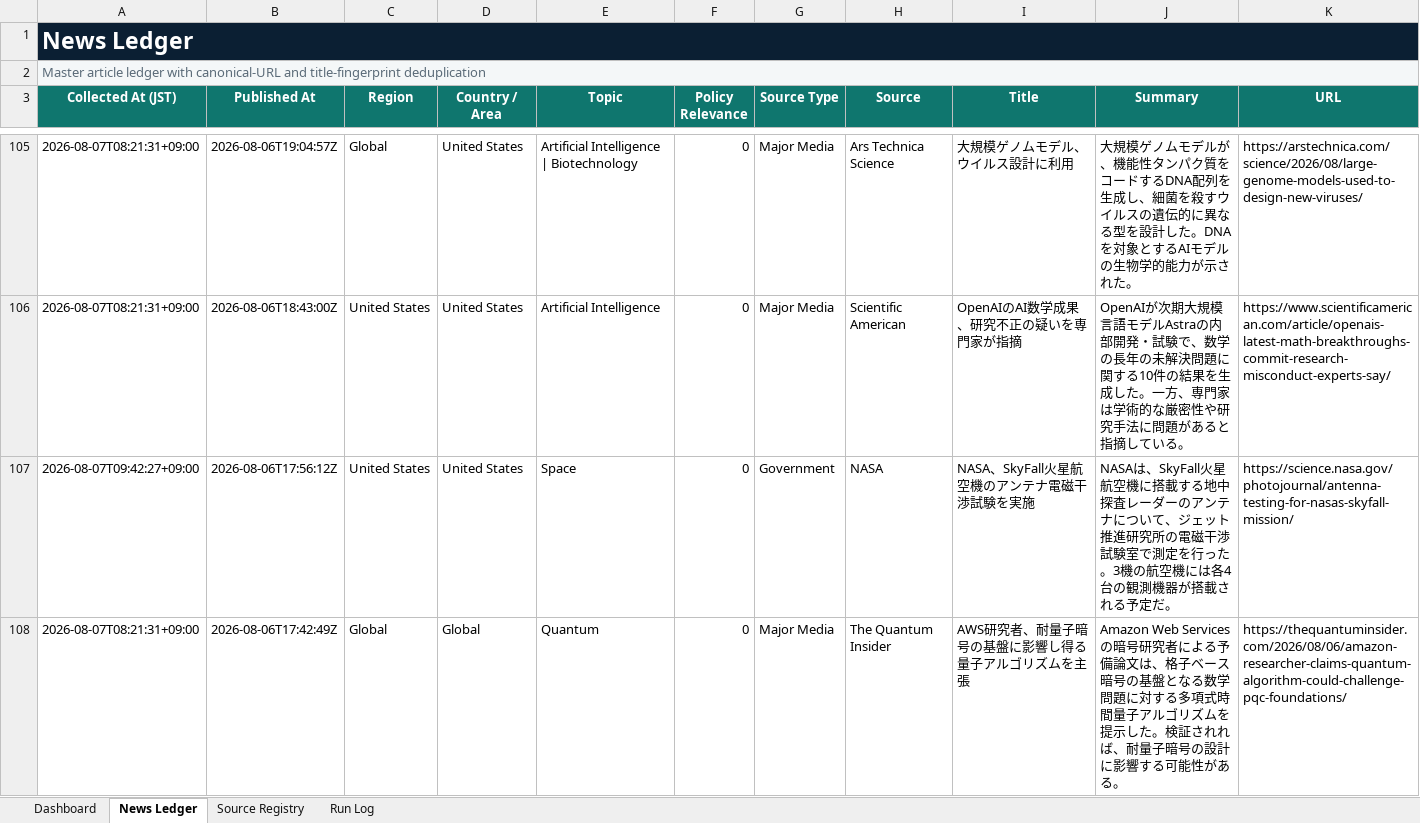
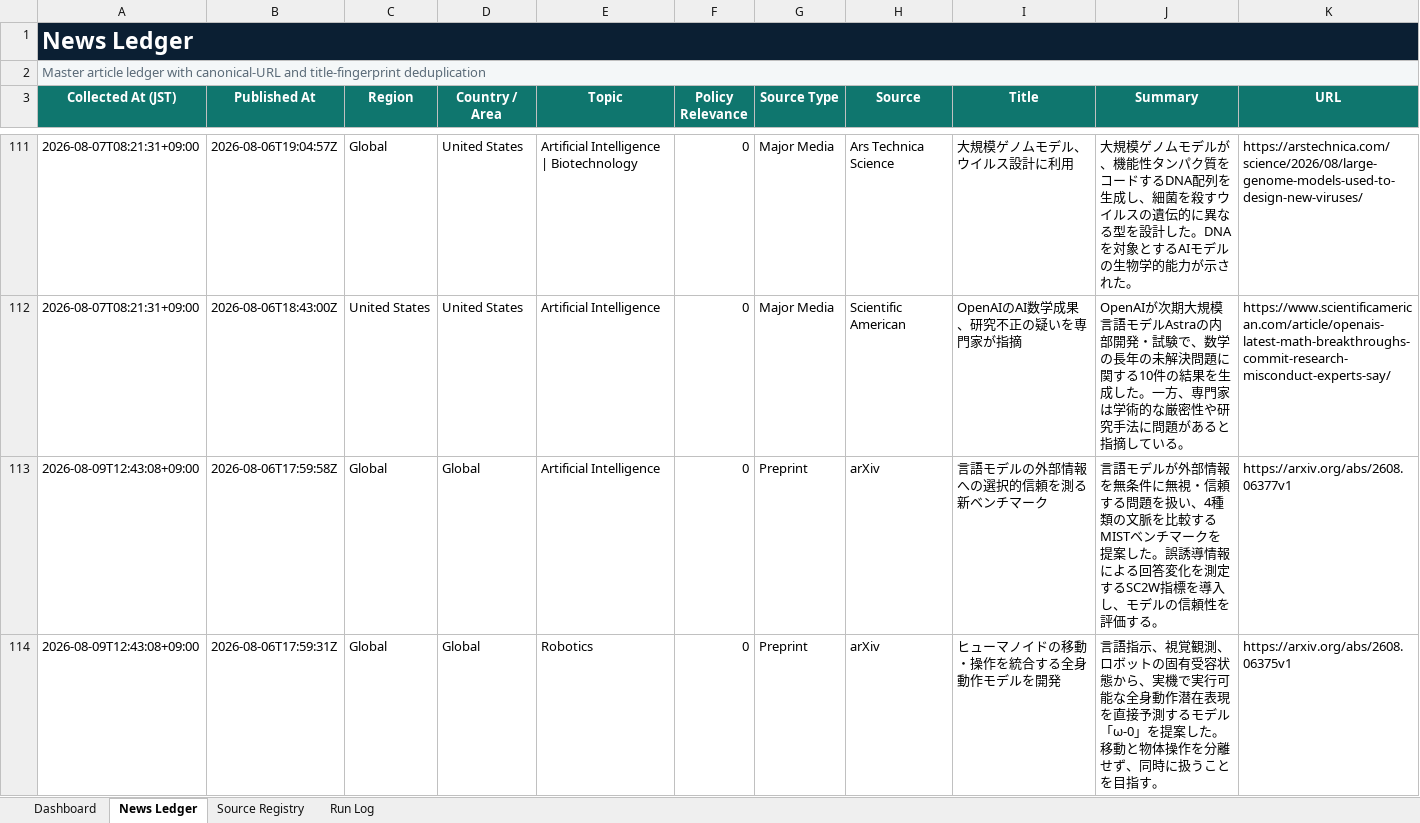
Before and after one commit to yagiharuka/innovation-news, an Excel workbook: docs/innovation_news_ledger.xlsx, sheet News Ledger, drawn as a sheet; only a part is shown, gaps mark what is left out; the shorter side is filled out with more unchanged rows; values as stored, in another font and other column widths than the file's, no borders; conditional formats and table styles not drawn; rows hold the shown columns only; the diff covers the shown part only; the diff names each change by its address in the sheet, - before the commit and + after, or states it on an @@ line.

```diff
--- a/docs/innovation_news_ledger.xlsx (sheet News Ledger)
+++ b/docs/innovation_news_ledger.xlsx (sheet News Ledger)
+row 113: 2026-08-09T12:43:08+09:00 | 2026-08-06T17:59:58Z | Global | Global | Artificial Intelligence | 0 | Preprint | arXiv | 言語モデルの外部情報への選択的信頼を測る新ベンチマーク | 言語モデルが外部情報を無条件に無視・信頼する問題を扱い、4種類の文脈を比較するMISTベンチマークを提案した。誤誘導情報による回答変化を測定するSC2W指標を導入し、モデルの信頼性を評価する。 | https://arxiv.org/abs/2608.06377v1
+row 114: 2026-08-09T12:43:08+09:00 | 2026-08-06T17:59:31Z | Global | Global | Robotics | 0 | Preprint | arXiv | ヒューマノイドの移動・操作を統合する全身動作モデルを開発 | 言語指示、視覚観測、ロボットの固有受容状態から、実機で実行可能な全身動作潜在表現を直接予測するモデル「ω-0」を提案した。移動と物体操作を分離せず、同時に扱うことを目指す。 | https://arxiv.org/abs/2608.06375v1
```
Also changed, not shown: 15 added rows elsewhere in this sheet, sheet Run Log, sheet Dashboard, 10 other files.
